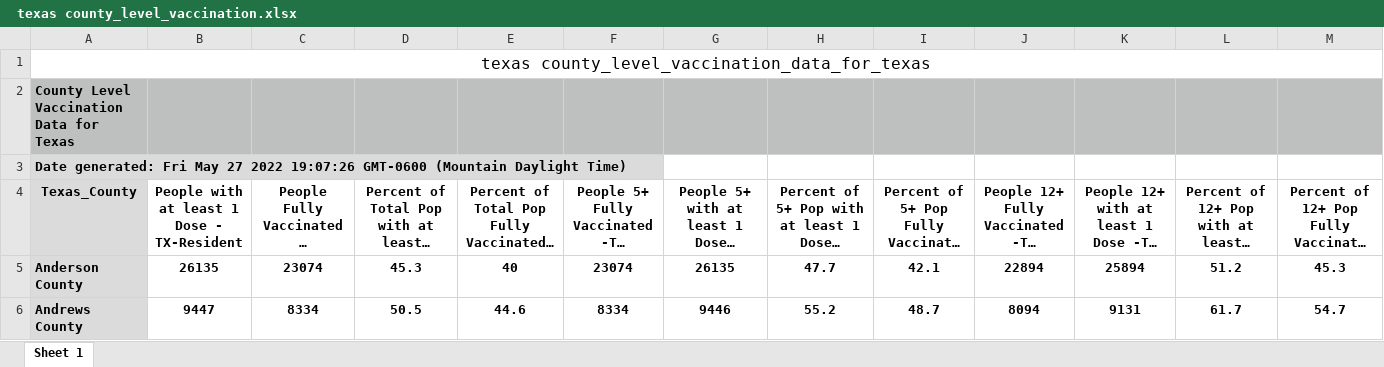
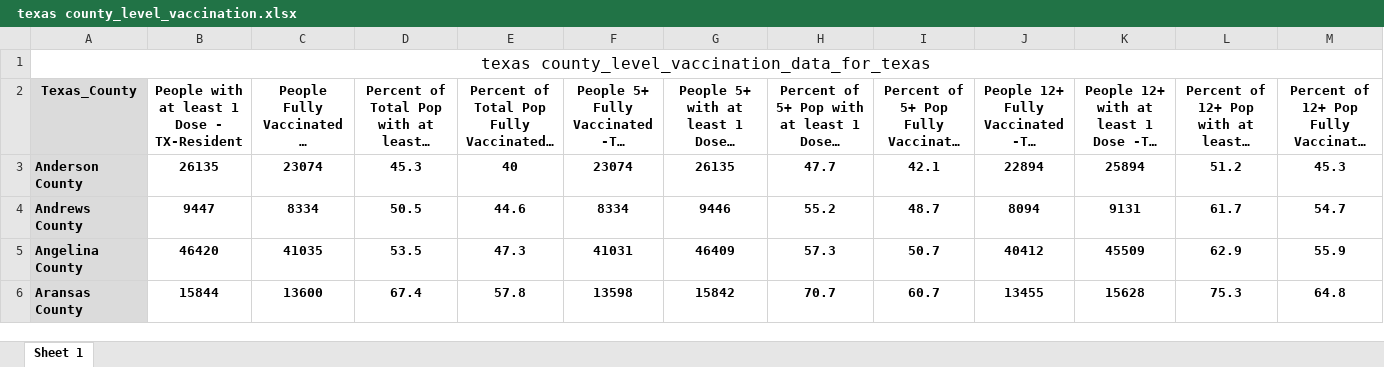
Before and after one commit to jivette001/Final-Project-, an Excel workbook: Data/ texas county_level_vaccination.xlsx, sheet Sheet 1, drawn as a sheet; only a part is shown; the shorter side is filled out with more unchanged rows; long unchanged cells end in …; values as stored, in another font and other column widths than the file's, no borders; rows hold the shown columns only; the diff names each change by its address in the sheet, - before the commit and + after, or states it on an @@ line.

```diff
--- a/Data/ texas county_level_vaccination.xlsx (sheet Sheet 1)
+++ b/Data/ texas county_level_vaccination.xlsx (sheet Sheet 1)
-row 2: County Level Vaccination Data for Texas
-row 3: Date generated: Fri May 27 2022 19:07:26 GMT-0600 (Mountain Daylight Time)
```
Also changed, not shown: 3 other files.
